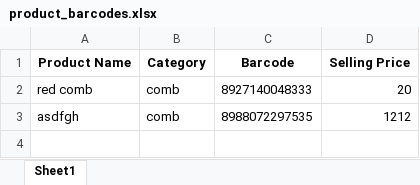
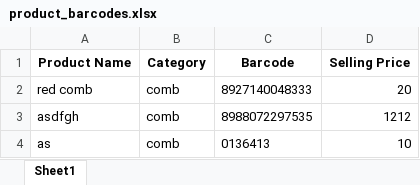
Before and after one commit to learnhive2025-crypto/mythra_shop_dev, an Excel workbook: product_barcodes.xlsx, sheet Sheet1, drawn as a sheet; values as stored, in another font and other column widths than the file's, no borders; the diff names each change by its address in the sheet, - before the commit and + after, or states it on an @@ line.

```diff
--- a/product_barcodes.xlsx (sheet Sheet1)
+++ b/product_barcodes.xlsx (sheet Sheet1)
+row 4: as | comb | 0136413 | 10
```
Also changed, not shown: 1 other file.
